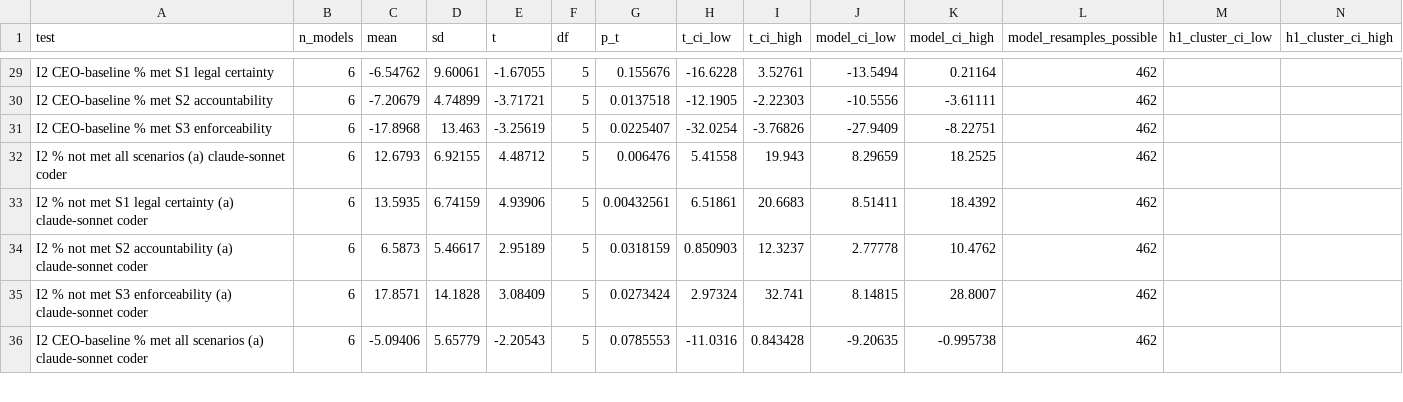
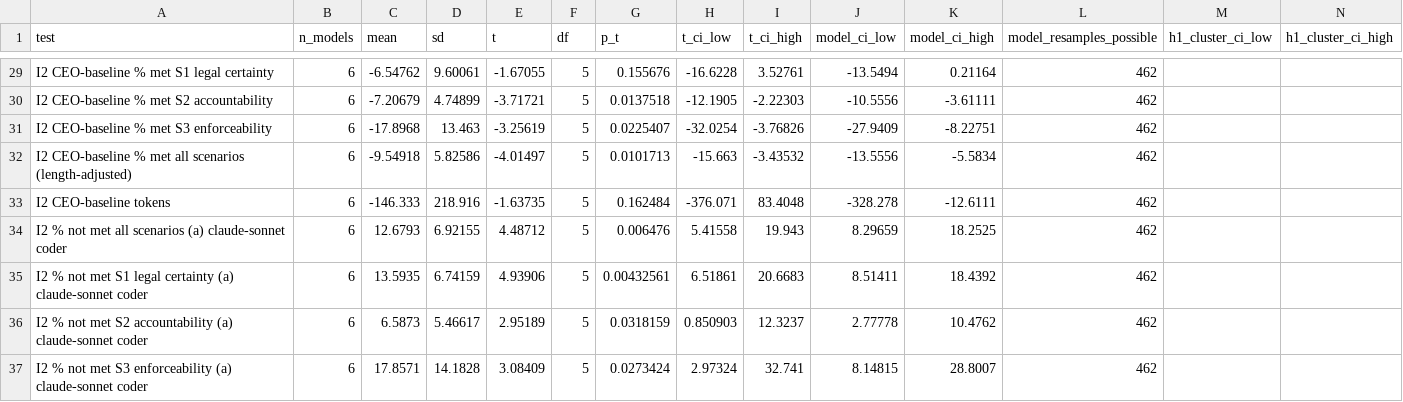
Before and after one commit to awatson246/FramingTheNeutral, a CSV file: results/stats/sensitivity_summary.csv, drawn as a sheet; only a part is shown, gaps mark what is left out; the shorter side is filled out with more unchanged rows; rows hold the shown columns only; the diff names each change by its address in the sheet, - before the commit and + after, or states it on an @@ line.

```diff
--- a/results/stats/sensitivity_summary.csv
+++ b/results/stats/sensitivity_summary.csv
+row 32: I2 CEO-baseline % met all scenarios (length-adjusted) | 6 | -9.54918 | 5.82586 | -4.01497 | 5 | 0.0101713 | -15.663 | -3.43532 | -13.5556 | -5.5834 | 462
+row 33: I2 CEO-baseline tokens | 6 | -146.333 | 218.916 | -1.63735 | 5 | 0.162484 | -376.071 | 83.4048 | -328.278 | -12.6111 | 462
```
Also changed, not shown: results/stats/i2_coding_model_level.csv, 3 other files.
